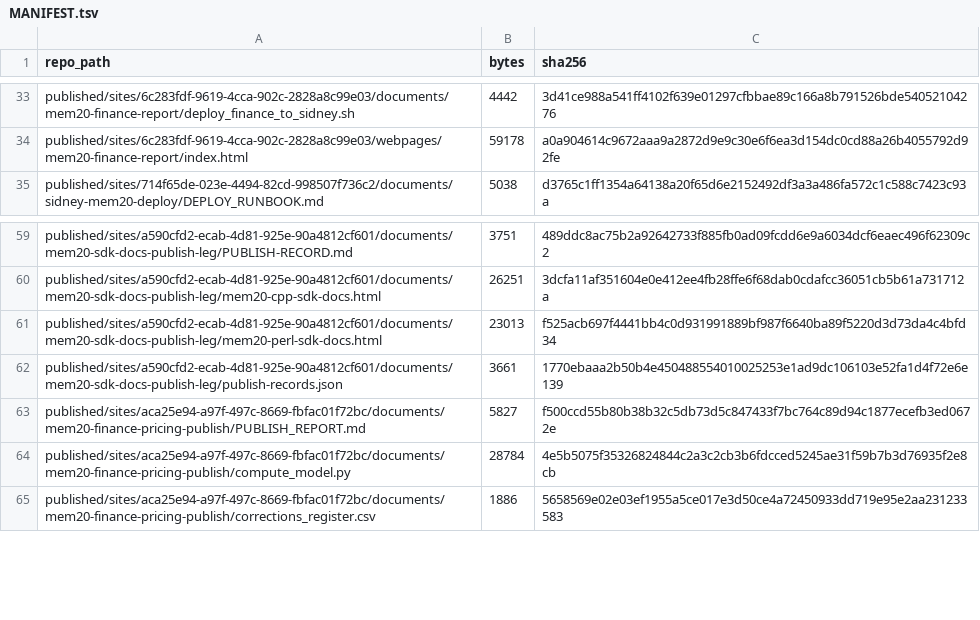
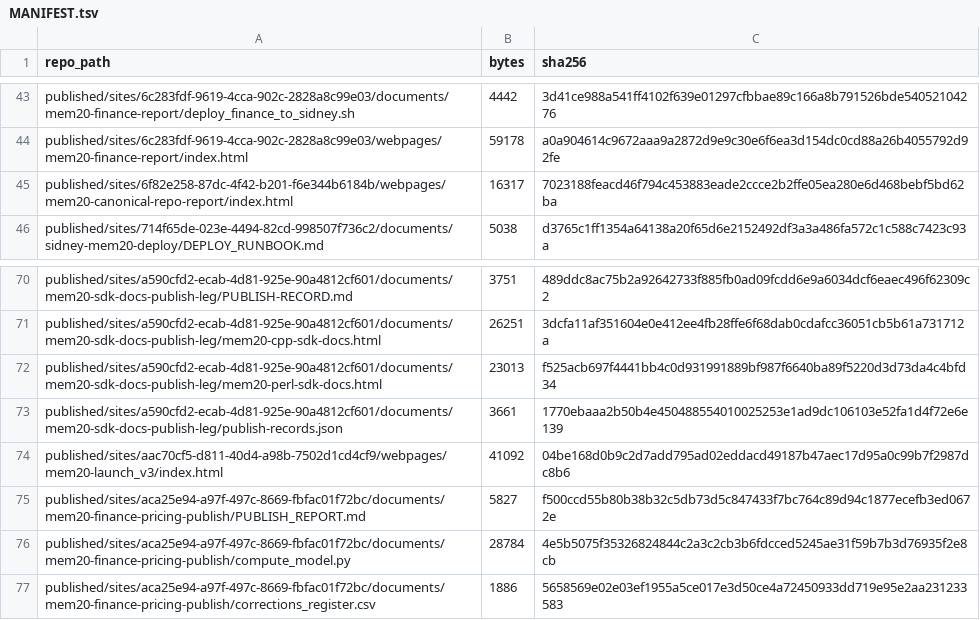
Before and after one commit to bythewayz66-glitch/mem20, a TSV file: published/MANIFEST.tsv, drawn as a sheet; only a part is shown, gaps mark what is left out; the diff covers the shown part only.

Commit message:
preserve: commit 15 Webpage Developer deliverables to GitHub (no work left only on CDN)
Adds the Webpage Developer's mem20 artifacts that existed only as token-gated
static.teamily.ai CDN URLs, mirroring the CDN path under published/:

- fb74dacb: webpages/mem20-launch_v3/index.html (canonical install block)
- fb74dacb: documents/mem20-launch-deploy/{README.md,deploy_launch.sh}
- aac70cf5: webpages/mem20-launch_v3/index.html (earlier revision)
- 0325f63d: webpages/mem20-launch_v2/index.html
- 0325f63d: webpages/mem20-launch-dashboard_v2/index.html
- 0325f63d: documents/mem20-webpages-deploy/{README.md,deploy_webpages.sh,payload/...}
- 6f82e258: webpages/mem20-canonical-repo-report/index.html
- 0ee39553: webpages/mem20-canonical-url-audit/index.html
- 0ee39553: documents/mem20-canonicalization/mem20-canonical-url-fix.patch
- 4ef9c09f: webpages/mem20-shared-key-verification/index.html
- files/9611d4de: 2026-10-20-shared-key-and-repo-verification.md

MANIFEST.tsv regenerated: 103 files, 1,426,740 bytes, all SHA-256 verified.
published/README.md updated to record the extension.

```diff
--- a/published/MANIFEST.tsv
+++ b/published/MANIFEST.tsv
@@ -34,2 +44,3 @@ published/sites/6c283fdf-9619-4cca-902c-2828a8c99e03/documents/mem20-finance-rep
 published/sites/6c283fdf-9619-4cca-902c-2828a8c99e03/webpages/mem20-finance-report/index.html	59178	a0a904614c9672aaa9a2872d9e9c30e6f6ea3d154dc0cd88a26b4055792d92fe
+published/sites/6f82e258-87dc-4f42-b201-f6e344b6184b/webpages/mem20-canonical-repo-report/index.html	16317	7023188feacd46f794c453883eade2ccce2b2ffe05ea280e6d468bebf5bd62ba
 published/sites/714f65de-023e-4494-82cd-998507f736c2/documents/sidney-mem20-deploy/DEPLOY_RUNBOOK.md	5038	d3765c1ff1354a64138a20f65d6e2152492df3a3a486fa572c1c588c7423c93a
@@ -62,2 +73,3 @@ published/sites/a590cfd2-ecab-4d81-925e-90a4812cf601/documents/mem20-sdk-docs-pu
 published/sites/a590cfd2-ecab-4d81-925e-90a4812cf601/documents/mem20-sdk-docs-publish-leg/publish-records.json	3661	1770ebaaa2b50b4e450488554010025253e1ad9dc106103e52fa1d4f72e6e139
+published/sites/aac70cf5-d811-40d4-a98b-7502d1cd4cf9/webpages/mem20-launch_v3/index.html	41092	04be168d0b9c2d7add795ad02eddacd49187b47aec17d95a0c99b7f2987dc8b6
 published/sites/aca25e94-a97f-497c-8669-fbfac01f72bc/documents/mem20-finance-pricing-publish/PUBLISH_REPORT.md	5827	f500ccd55b80b38b32c5db73d5c847433f7bc764c89d94c1877ecefb3ed0672e
```
Also changed, not shown: 13 added rows and 2 edited cells elsewhere in this file, 16 other files.
